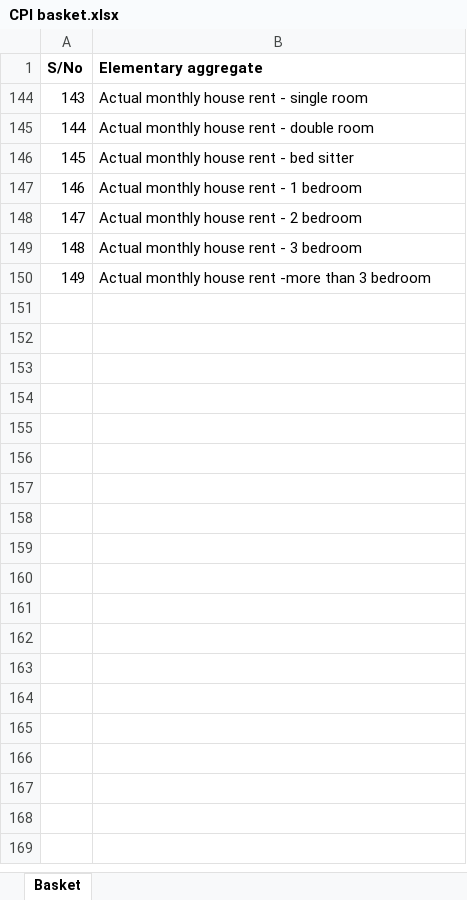
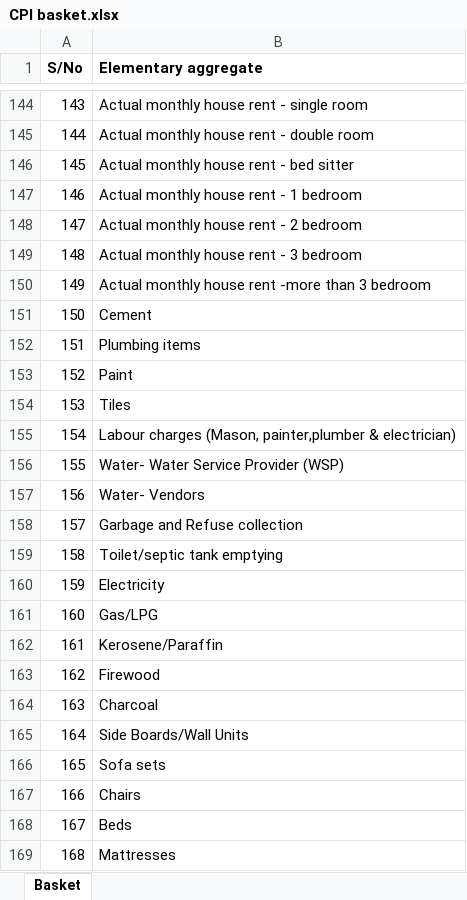
Before and after one commit to gacherudaniel/web_scraper, an Excel workbook: CPI basket.xlsx, sheet Basket, drawn as a sheet; only a part is shown, gaps mark what is left out; values as stored, in another font and other column widths than the file's, no borders; the diff covers the shown part only; the diff names each change by its address in the sheet, - before the commit and + after, or states it on an @@ line.

```diff
--- a/CPI basket.xlsx (sheet Basket)
+++ b/CPI basket.xlsx (sheet Basket)
@@ row 151 unhidden: 150 | Cement @@
@@ row 152 unhidden: 151 | Plumbing items @@
@@ row 153 unhidden: 152 | Paint @@
@@ row 154 unhidden: 153 | Tiles @@
@@ row 155 unhidden: 154 | Labour charges (Mason, painter,plumber & electrician) @@
@@ row 156 unhidden: 155 | Water- Water Service Provider (WSP) @@
@@ row 157 unhidden: 156 | Water- Vendors @@
@@ row 158 unhidden: 157 | Garbage and Refuse collection @@
@@ row 159 unhidden: 158 | Toilet/septic tank emptying @@
@@ row 160 unhidden: 159 | Electricity @@
@@ row 161 unhidden: 160 | Gas/LPG @@
@@ row 162 unhidden: 161 | Kerosene/Paraffin @@
@@ row 163 unhidden: 162 | Firewood @@
@@ row 164 unhidden: 163 | Charcoal @@
@@ row 165 unhidden: 164 | Side Boards/Wall Units @@
@@ row 166 unhidden: 165 | Sofa sets @@
@@ row 167 unhidden: 166 | Chairs @@
@@ row 168 unhidden: 167 | Beds @@
@@ row 169 unhidden: 168 | Mattresses @@
```
Also changed, not shown: 304 hidden or unhidden rows elsewhere in this sheet, 3 other files.
